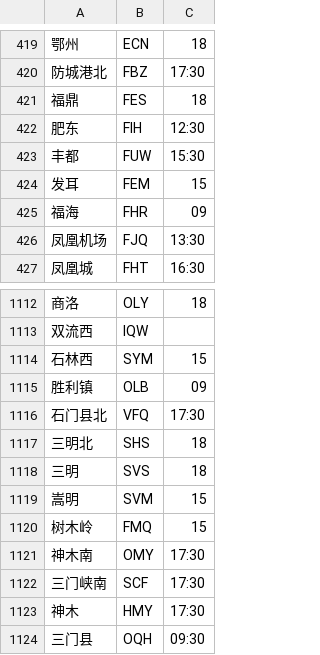
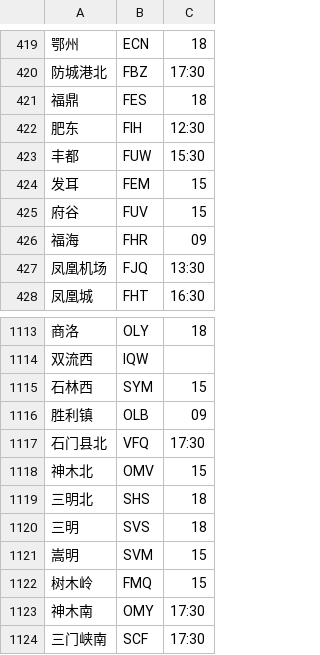
Before and after one commit to gpx0214/gpx0214.github.io, a CSV file: js/station.min.csv, drawn as a sheet; only a part is shown, gaps mark what is left out; the shorter side is filled out with more unchanged rows.

Commit message:
auto commit 250120

```diff
--- a/js/station.min.csv
+++ b/js/station.min.csv
@@ -424,2 +424,3 @@
 发耳,FEM,15
+府谷,FUV,15
 福海,FHR,09
@@ -1116,2 +1117,3 @@
 石门县北,VFQ,17:30
+神木北,OMV,15
 三明北,SHS,18
```
